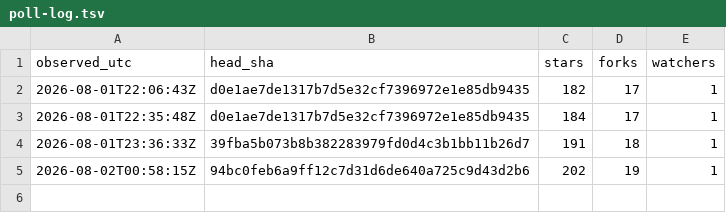
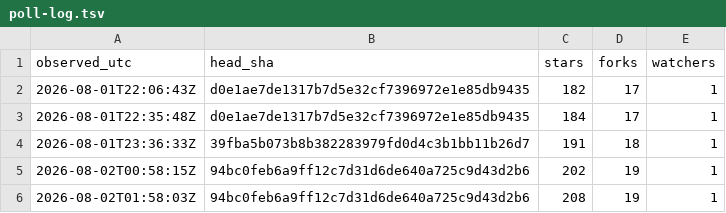
Before and after one commit to chcaru/ten-proofs-archive, a TSV file: poll-log.tsv, drawn as a sheet.

```diff
--- a/poll-log.tsv
+++ b/poll-log.tsv
@@ -5 +5,2 @@ observed_utc	head_sha	stars	forks	watchers
 2026-08-02T00:58:15Z	94bc0feb6a9ff12c7d31d6de640a725c9d43d2b6	202	19	1
+2026-08-02T01:58:03Z	94bc0feb6a9ff12c7d31d6de640a725c9d43d2b6	208	19	1
```
